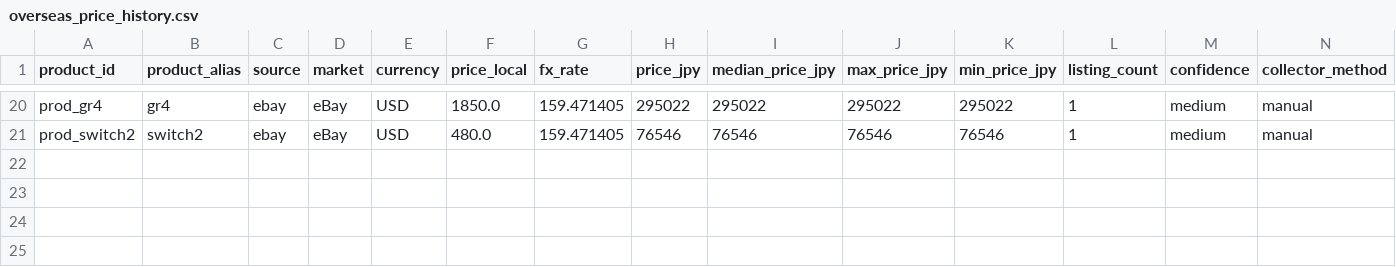
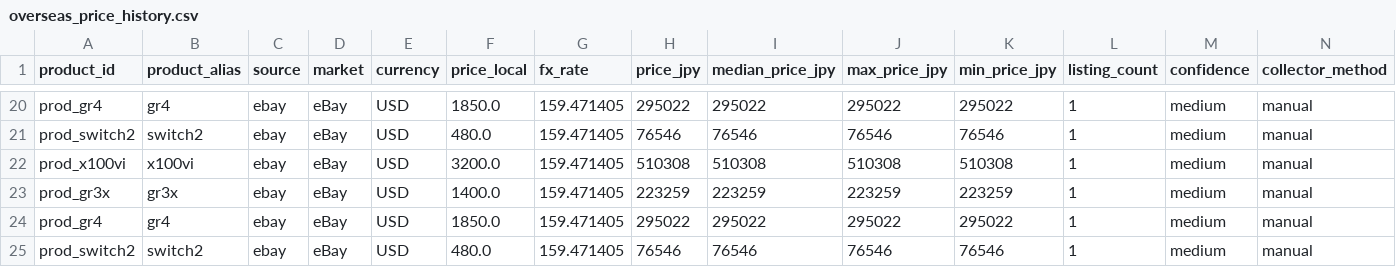
Before and after one commit to estkey0001/premium-monitor, a CSV file: data/overseas_price_history.csv, drawn as a sheet; only a part is shown, gaps mark what is left out; rows hold the shown columns only; the diff names each change by its address in the sheet, - before the commit and + after, or states it on an @@ line.

```diff
--- a/data/overseas_price_history.csv
+++ b/data/overseas_price_history.csv
+row 22: prod_x100vi | x100vi | ebay | eBay | USD | 3200.0 | 159.471405 | 510308 | 510308 | 510308 | 510308 | 1 | medium | manual
+row 23: prod_gr3x | gr3x | ebay | eBay | USD | 1400.0 | 159.471405 | 223259 | 223259 | 223259 | 223259 | 1 | medium | manual
+row 24: prod_gr4 | gr4 | ebay | eBay | USD | 1850.0 | 159.471405 | 295022 | 295022 | 295022 | 295022 | 1 | medium | manual
+row 25: prod_switch2 | switch2 | ebay | eBay | USD | 480.0 | 159.471405 | 76546 | 76546 | 76546 | 76546 | 1 | medium | manual
```
Also changed, not shown: data/alerts.csv, data/lottery_events.csv, 18 other files.
